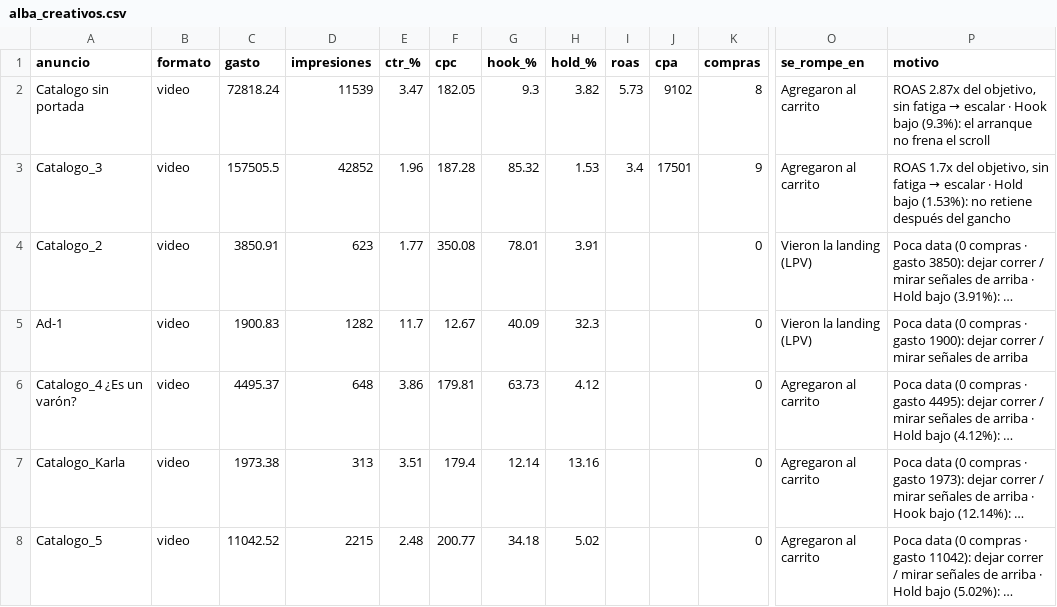
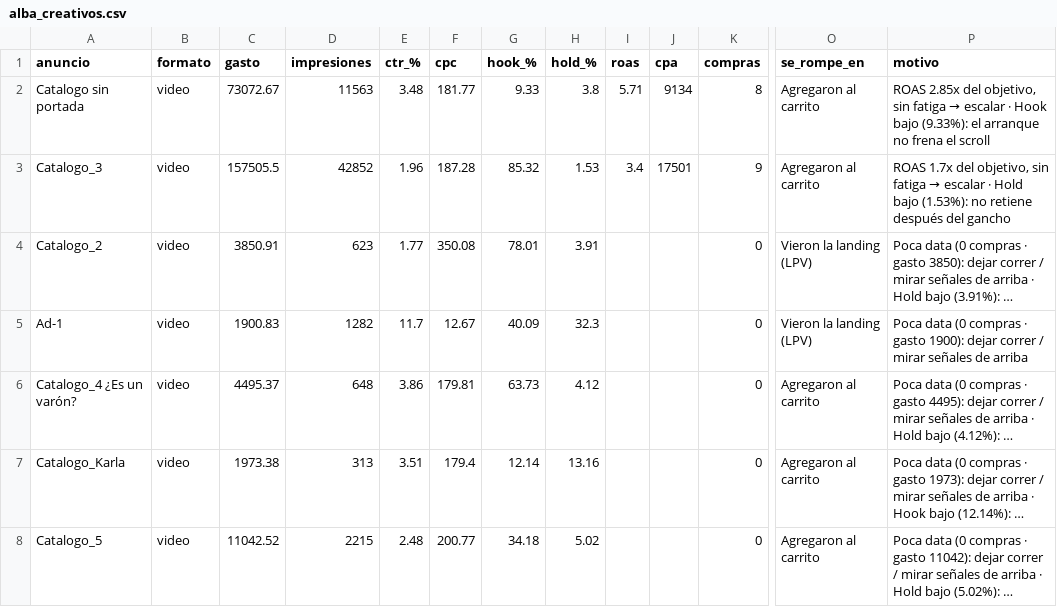
Before and after one commit to magdalenadialeva/maia-hub, a CSV file: brandbrain/alba_creativos.csv, drawn as a sheet; only a part is shown, gaps mark what is left out; long unchanged cells end in …; the diff names each change by its address in the sheet, - before the commit and + after, or states it on an @@ line.

```diff
--- a/brandbrain/alba_creativos.csv
+++ b/brandbrain/alba_creativos.csv
-C2 (gasto): 72818.24
+C2 (gasto): 73072.67
-D2 (impresiones): 11539
+D2 (impresiones): 11563
-E2 (ctr_%): 3.47
+E2 (ctr_%): 3.48
-F2 (cpc): 182.05
+F2 (cpc): 181.77
-G2 (hook_%): 9.3
+G2 (hook_%): 9.33
-H2 (hold_%): 3.82
+H2 (hold_%): 3.8
-I2 (roas): 5.73
+I2 (roas): 5.71
-J2 (cpa): 9102
+J2 (cpa): 9134
@@ P2 (motivo): ROAS 2.87x del objetivo, sin fatiga → escalar · Hook bajo (9.3%): el arranque… → ROAS 2.85x del objetivo, sin fatiga → escalar · Hook bajo (9.33%): el arranque… @@
```
Also changed, not shown: brandbrain/mossy_creativos.csv, brandbrain/mossy_diario.csv, 25 other files.
